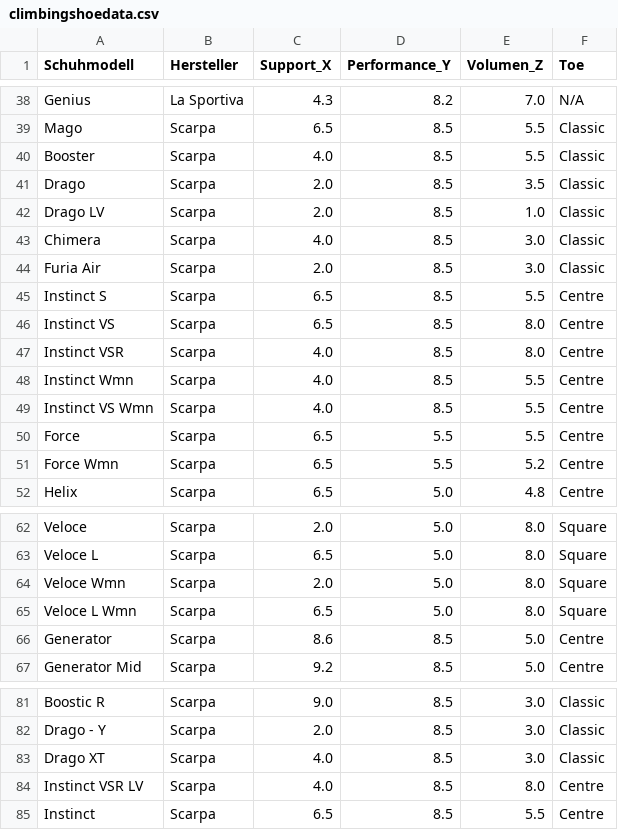
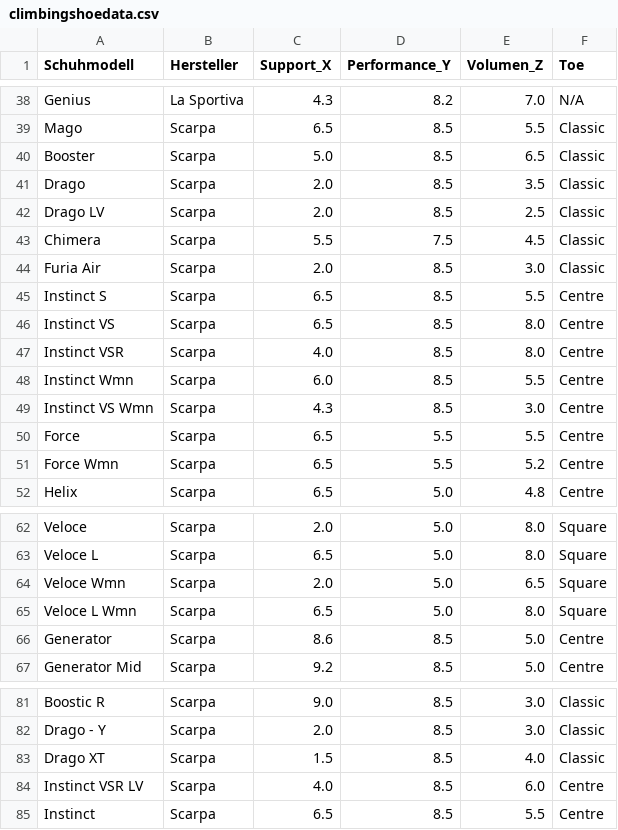
Before and after one commit to rubirockt/climbingshoeselector, a CSV file: data/climbingshoedata.csv, drawn as a sheet; only a part is shown, gaps mark what is left out.

Commit message:
Update climbing shoe data with new ratings

```diff
--- a/data/climbingshoedata.csv
+++ b/data/climbingshoedata.csv
@@ -39,6 +39,6 @@ Genius,La Sportiva,4.3,8.2,7.0,N/A
 Mago,Scarpa,6.5,8.5,5.5,Classic
-Booster,Scarpa,4.0,8.5,5.5,Classic
+Booster,Scarpa,5.0,8.5,6.5,Classic
 Drago,Scarpa,2.0,8.5,3.5,Classic
-Drago LV,Scarpa,2.0,8.5,1.0,Classic
-Chimera,Scarpa,4.0,8.5,3.0,Classic
+Drago LV,Scarpa,2.0,8.5,2.5,Classic
+Chimera,Scarpa,5.5,7.5,4.5,Classic
 Furia Air,Scarpa,2.0,8.5,3.0,Classic
@@ -47,4 +47,4 @@ Instinct VS,Scarpa,6.5,8.5,8.0,Centre
 Instinct VSR,Scarpa,4.0,8.5,8.0,Centre
-Instinct Wmn,Scarpa,4.0,8.5,5.5,Centre
-Instinct VS Wmn,Scarpa,4.0,8.5,5.5,Centre
+Instinct Wmn,Scarpa,6.0,8.5,5.5,Centre
+Instinct VS Wmn,Scarpa,4.3,8.5,3.0,Centre
 Force,Scarpa,6.5,5.5,5.5,Centre
@@ -63,3 +63,3 @@ Veloce,Scarpa,2.0,5.0,8.0,Square
 Veloce L,Scarpa,6.5,5.0,8.0,Square
-Veloce Wmn,Scarpa,2.0,5.0,8.0,Square
+Veloce Wmn,Scarpa,2.0,5.0,6.5,Square
 Veloce L Wmn,Scarpa,6.5,5.0,8.0,Square
@@ -82,4 +82,4 @@ Boostic R,Scarpa,9.0,8.5,3.0,Classic
 Drago - Y,Scarpa,2.0,8.5,3.0,Classic
-Drago XT,Scarpa,4.0,8.5,3.0,Classic
-Instinct VSR LV,Scarpa,4.0,8.5,8.0,Centre
+Drago XT,Scarpa,1.5,8.5,4.0,Classic
+Instinct VSR LV,Scarpa,4.0,8.5,6.0,Centre
 Instinct,Scarpa,6.5,8.5,5.5,Centre
```
